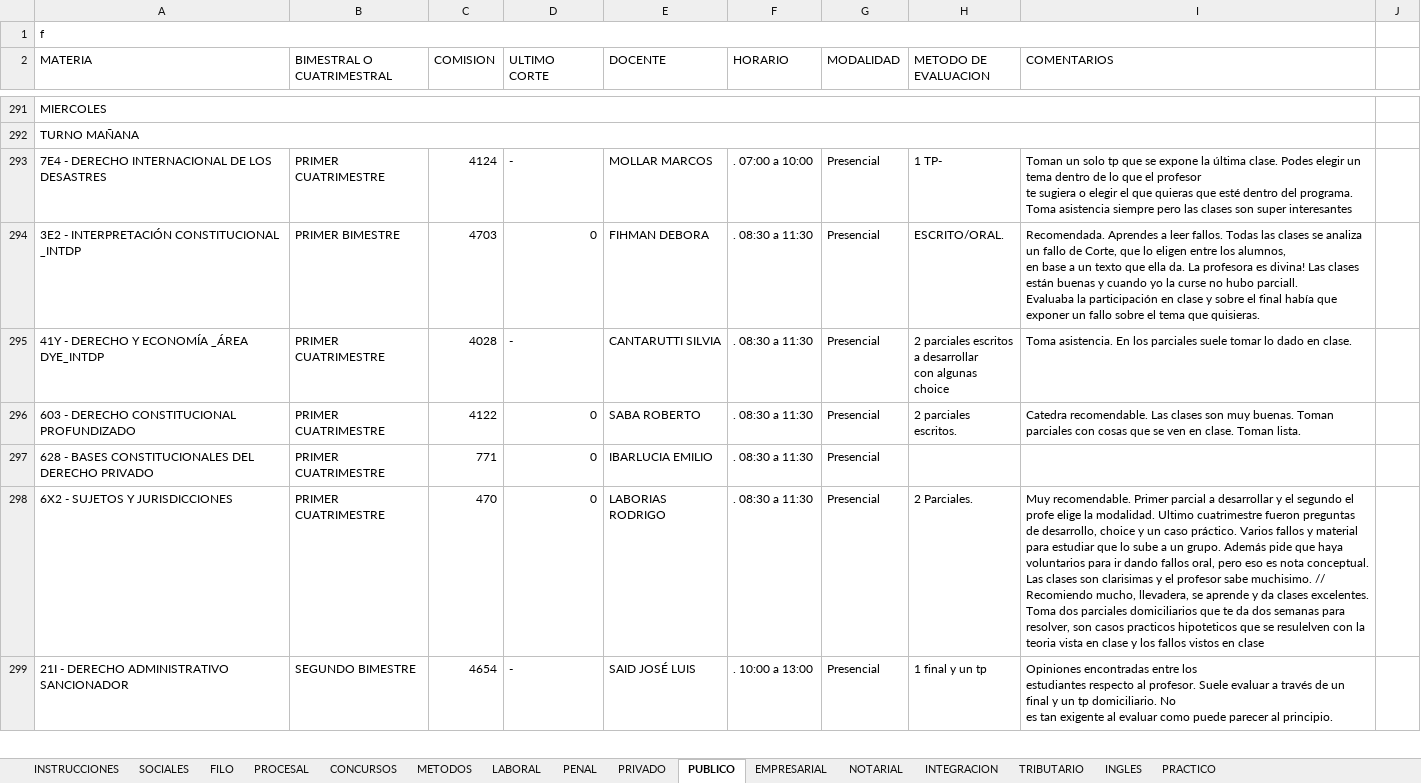
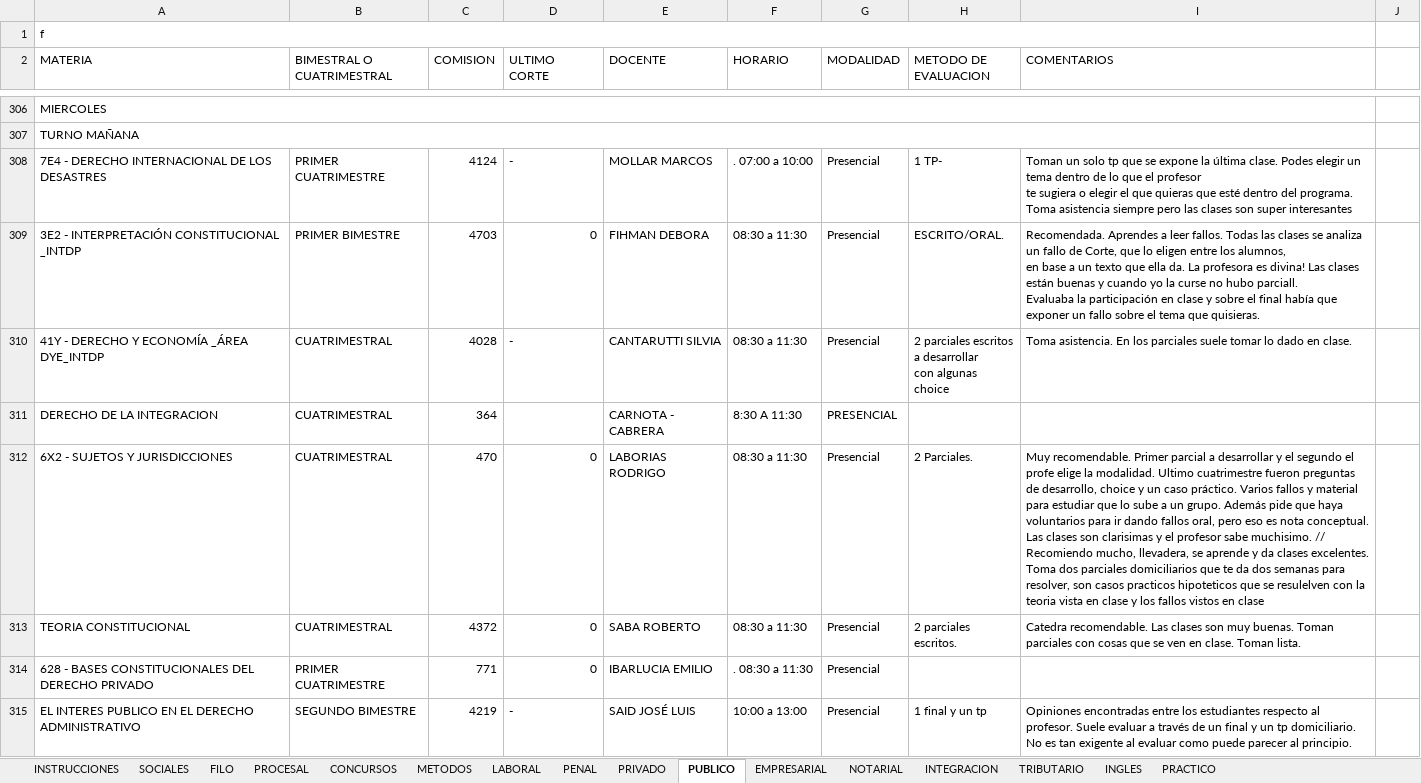
Before and after one commit to fjzubq-glitch/Recomendacion-Materias-UBA, an Excel workbook: Recomendacion Materias UBA/Recomendaciones CPC/Recomellas CPC.xlsx, sheet PUBLICO, drawn as a sheet; only a part is shown, gaps mark what is left out; values as stored, in another font and other column widths than the file's, no cell formats; charts and pictures not drawn; removed rows and columns are numbered as before the commit, all else as after; the diff covers the shown part only; the diff names each change by its address in the sheet, - before the commit and + after, or states it on an @@ line.

```diff
--- a/Recomendacion Materias UBA/Recomendaciones CPC/Recomellas CPC.xlsx (sheet PUBLICO)
+++ b/Recomendacion Materias UBA/Recomendaciones CPC/Recomellas CPC.xlsx (sheet PUBLICO)
-F309:F310 (HORARIO): . 08:30 a 11:30
+F309:F310 (HORARIO): 08:30 a 11:30
-B310 (BIMESTRAL O CUATRIMESTRAL): PRIMER CUATRIMESTRE
+B310 (BIMESTRAL O CUATRIMESTRAL): CUATRIMESTRAL
+row 311: DERECHO DE LA INTEGRACION | CUATRIMESTRAL | 364 |  | CARNOTA - CABRERA | 8:30 A 11:30 | PRESENCIAL
+row 312: 6X2 ‐ SUJETOS Y JURISDICCIONES | CUATRIMESTRAL | 470 | 0 | LABORIAS RODRIGO | 08:30 a 11:30 | Presencial | 2 Parciales. | Muy recomendable. Primer parcial a desarrollar y el segundo el profe elige la modalidad. Ultimo cuatrimestre fueron preguntas de desarrollo, choice y un caso práctico. Varios fallos y material para estudiar que lo sube a un grupo. Además pide que haya voluntarios para ir dando fallos oral, pero eso es nota conceptual. Las clases son clarisimas y el profesor sabe muchisimo. // Recomiendo mucho, llevadera, se aprende y da clases excelentes. Toma dos parciales domiciliarios que te da dos semanas para resolver, son casos practicos hipoteticos que se resulelven con la teoria vista en clase y los fallos vistos en clase
-A313 (MATERIA): 603 ‐ DERECHO CONSTITUCIONAL PROFUNDIZADO
+A313 (MATERIA): TEORIA CONSTITUCIONAL
-B313 (BIMESTRAL O CUATRIMESTRAL): PRIMER CUATRIMESTRE
+B313 (BIMESTRAL O CUATRIMESTRAL): CUATRIMESTRAL
-C313 (COMISION): 4122
+C313 (COMISION): 4372
-F313 (HORARIO): . 08:30 a 11:30
+F313 (HORARIO): 08:30 a 11:30
-row 298: 6X2 ‐ SUJETOS Y JURISDICCIONES | PRIMER CUATRIMESTRE | 470 | 0 | LABORIAS RODRIGO | . 08:30 a 11:30 | Presencial | 2 Parciales. | Muy recomendable. Primer parcial a desarrollar y el segundo el profe elige la modalidad. Ultimo cuatrimestre fueron preguntas de desarrollo, choice y un caso práctico. Varios fallos y material para estudiar que lo sube a un grupo. Además pide que haya voluntarios para ir dando fallos oral, pero eso es nota conceptual. Las clases son clarisimas y el profesor sabe muchisimo. // Recomiendo mucho, llevadera, se aprende y da clases excelentes. Toma dos parciales domiciliarios que te da dos semanas para resolver, son casos practicos hipoteticos que se resulelven con la teoria vista en clase y los fallos vistos en clase
-A315 (MATERIA): 21I ‐ DERECHO ADMINISTRATIVO SANCIONADOR
+A315 (MATERIA): EL INTERES PUBLICO EN EL DERECHO ADMINISTRATIVO
-C315 (COMISION): 4654
+C315 (COMISION): 4219
-F315 (HORARIO): . 10:00 a 13:00
+F315 (HORARIO): 10:00 a 13:00
-I315 (COMENTARIOS): …al principio.
+I315 (COMENTARIOS): …al principio.
```
Also changed, not shown: 85 added rows, 45 removed rows, 4 moved rows and 33 edited cells elsewhere in this sheet, sheet INTEGRACION, cell formats, Recomendacion Materias UBA/Recomendaciones CPC/Franja Morada CPC.xlsx, Recomendacion Materias UBA/Recomendaciones CPC/La Campora CPC.xlsx, 12 other files.
